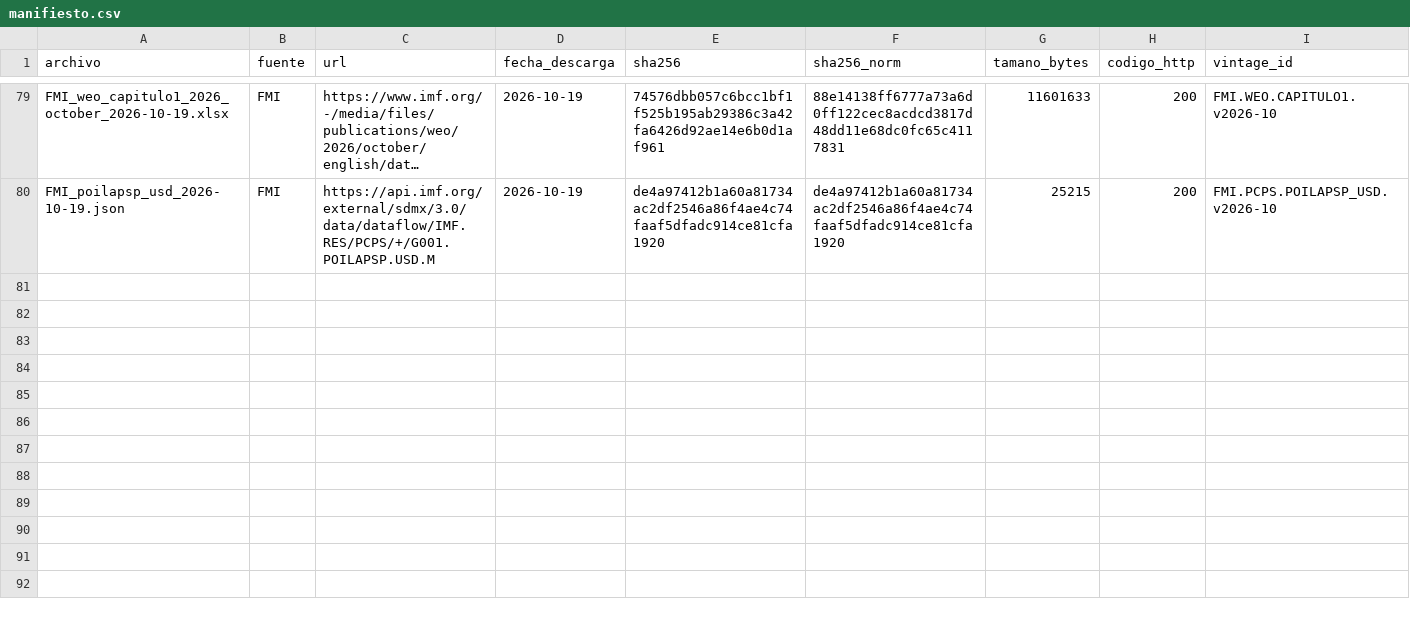
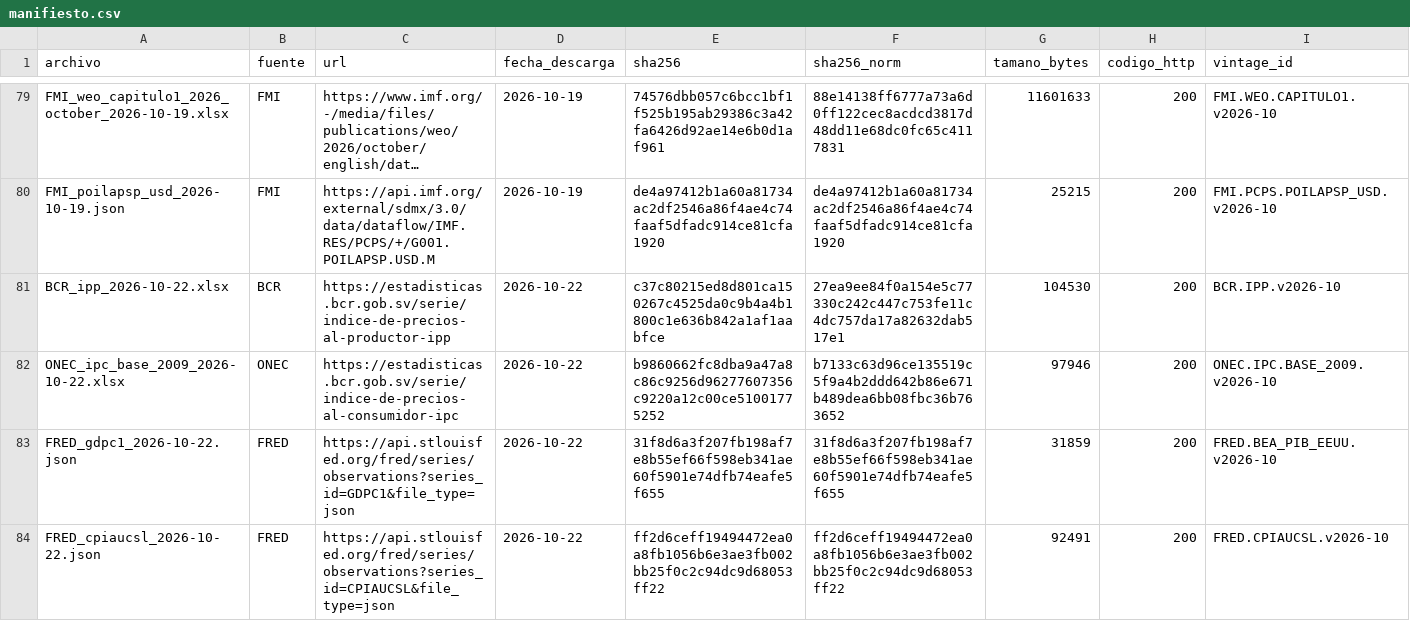
Before and after one commit to hsssst00/SIE-el-salvador, a CSV file: data/L0_raw/manifiesto.csv, drawn as a sheet; only a part is shown, gaps mark what is left out; long unchanged cells end in …; rows hold the shown columns only; the diff names each change by its address in the sheet, - before the commit and + after, or states it on an @@ line.

```diff
--- a/data/L0_raw/manifiesto.csv
+++ b/data/L0_raw/manifiesto.csv
+row 81: BCR_ipp_2026-10-22.xlsx | BCR | https://estadisticas.bcr.gob.sv/serie/indice-de-precios-al-productor-ipp | 2026-10-22 | c37c80215ed8d801ca150267c4525da0c9b4a4b1800c1e636b842a1af1aabfce | 27ea9ee84f0a154e5c77330c242c447c753fe11c4dc757da17a82632dab517e1 | 104530 | 200 | BCR.IPP.v2026-10
+row 82: ONEC_ipc_base_2009_2026-10-22.xlsx | ONEC | https://estadisticas.bcr.gob.sv/serie/indice-de-precios-al-consumidor-ipc | 2026-10-22 | b9860662fc8dba9a47a8c86c9256d96277607356c9220a12c00ce51001775252 | b7133c63d96ce135519c5f9a4b2ddd642b86e671b489dea6bb08fbc36b763652 | 97946 | 200 | ONEC.IPC.BASE_2009.v2026-10
+row 83: FRED_gdpc1_2026-10-22.json | FRED | https://api.stlouisfed.org/fred/series/observations?series_id=GDPC1&file_type=json | 2026-10-22 | 31f8d6a3f207fb198af7e8b55ef66f598eb341ae60f5901e74dfb74eafe5f655 | 31f8d6a3f207fb198af7e8b55ef66f598eb341ae60f5901e74dfb74eafe5f655 | 31859 | 200 | FRED.BEA_PIB_EEUU.v2026-10
+row 84: FRED_cpiaucsl_2026-10-22.json | FRED | https://api.stlouisfed.org/fred/series/observations?series_id=CPIAUCSL&file_type=json | 2026-10-22 | ff2d6ceff19494472ea0a8fb1056b6e3ae3fb002bb25f0c2c94dc9d68053ff22 | ff2d6ceff19494472ea0a8fb1056b6e3ae3fb002bb25f0c2c94dc9d68053ff22 | 92491 | 200 | FRED.CPIAUCSL.v2026-10
```
Also changed, not shown: catalogos/08_vintages.csv, doc/metodologia/corte_fase6.csv, 3 other files.
